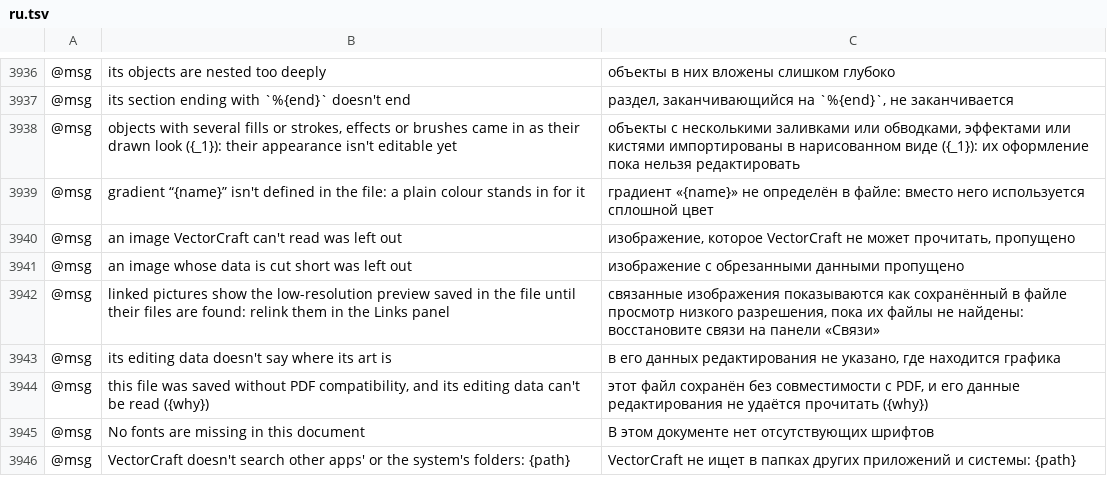
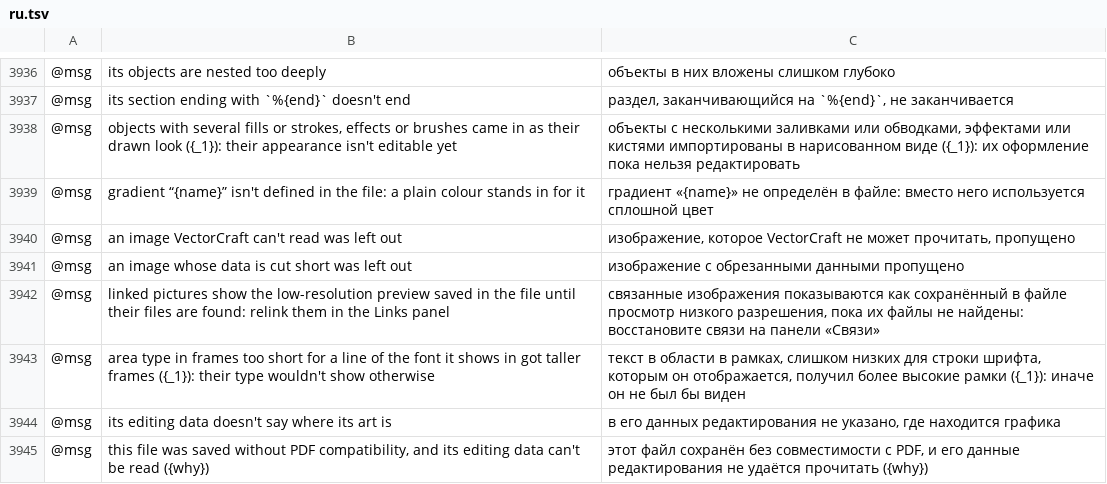
Before and after one commit to SiteSentrix/StitchFoundry, a TSV file: crates/ui-egui/src/i18n/ru.tsv, drawn as a sheet; only a part is shown, gaps mark what is left out; the shorter side is filled out with more unchanged rows; the diff names each change by its address in the sheet, - before the commit and + after, or states it on an @@ line.

Commit message:
.ai import: area type shows its first line in a substituted font (follow-up to #1264)
Area type whose frame is too short for a line of the font it shows in here
drew nothing: a font that isn't available shows in the fallback font, whose
line may be taller than a frame made for one line of the file's font (overset
type isn't drawn). Where the file itself lays lines out in the frame, the
frame of the imported text object is made taller, from its top, by what its
first line needs, and the open result says how many frames were.

```diff
--- a/crates/ui-egui/src/i18n/ru.tsv
+++ b/crates/ui-egui/src/i18n/ru.tsv
+row 3943: @msg | area type in frames too short for a line of the font it shows in got taller frames ({_1}): their type wouldn't show otherwise | текст в области в рамках, слишком низких для строки шрифта, которым он отображается, получил более высокие рамки ({_1}): иначе он не был бы виден
```
Also changed, not shown: crates/ui-egui/src/i18n/de.tsv, crates/ui-egui/src/i18n/fr.tsv, 11 other files.
